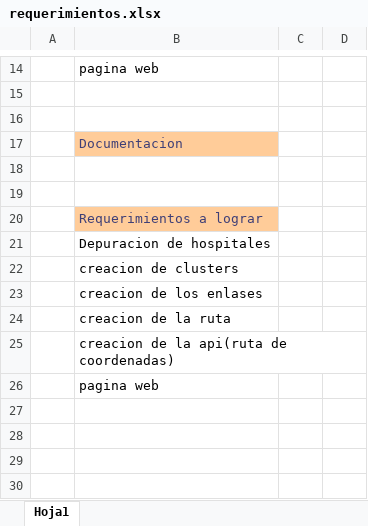
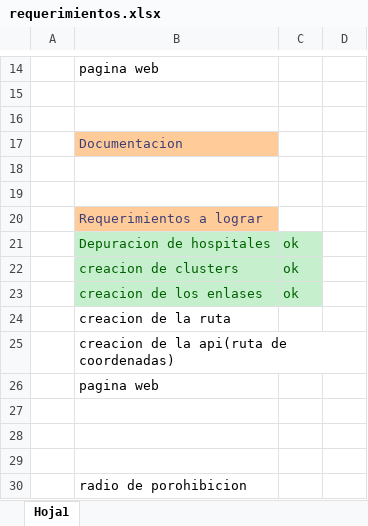
Before and after one commit to ansol20/proyecto, an Excel workbook: requerimientos.xlsx, sheet Hoja1, drawn as a sheet; only a part is shown, gaps mark what is left out; values as stored, in another font and other column widths than the file's, no borders; the diff names each change by its address in the sheet, - before the commit and + after, or states it on an @@ line.

```diff
--- a/requerimientos.xlsx (sheet Hoja1)
+++ b/requerimientos.xlsx (sheet Hoja1)
-B21:C23 fill: none
+B21:C23 fill: #C6EFCE
-B21:B23 text colour: black
+B21:B23 text colour: #006100
-C21:C23: (empty)
+C21:C23: ok
+row 27: (empty)
+row 28: (empty)
+row 29: (empty)
+row 30:  | radio de porohibicion
```
Also changed, not shown: 28 other files.
